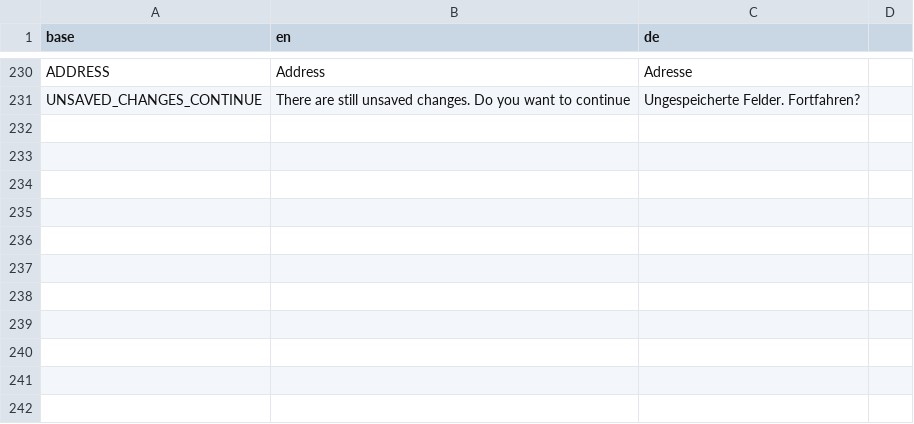
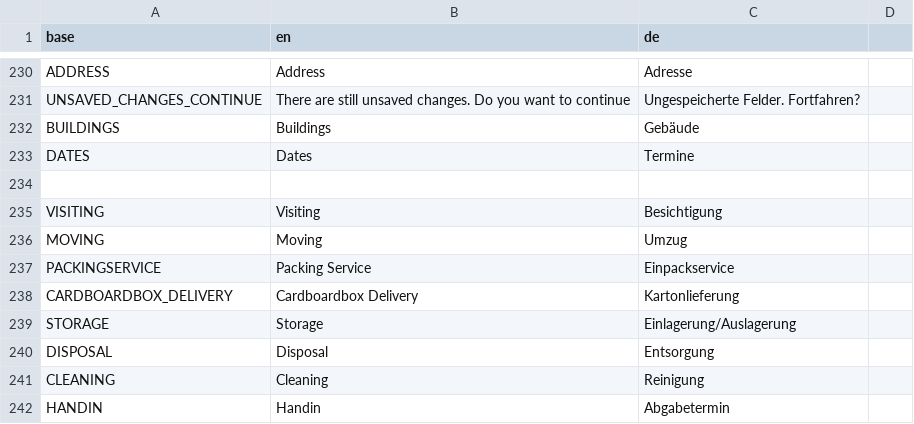
Before and after one commit to PascalLuginbuehl/offery-pwa-rewrite, a CSV file: src/i18n/translations.csv, drawn as a sheet; only a part is shown, gaps mark what is left out; the diff names each change by its address in the sheet, - before the commit and + after, or states it on an @@ line.

```diff
--- a/src/i18n/translations.csv
+++ b/src/i18n/translations.csv
+row 232: BUILDINGS | Buildings | Gebäude
+row 233: DATES | Dates | Termine
+row 234: (empty)
+row 235: VISITING | Visiting | Besichtigung
+row 236: MOVING | Moving | Umzug
+row 237: PACKINGSERVICE | Packing Service | Einpackservice
+row 238: CARDBOARDBOX_DELIVERY | Cardboardbox Delivery | Kartonlieferung
+row 239: STORAGE | Storage | Einlagerung/Auslagerung
+row 240: DISPOSAL | Disposal | Entsorgung
+row 241: CLEANING | Cleaning | Reinigung
+row 242: HANDIN | Handin | Abgabetermin
```
Also changed, not shown: 4 other files.
